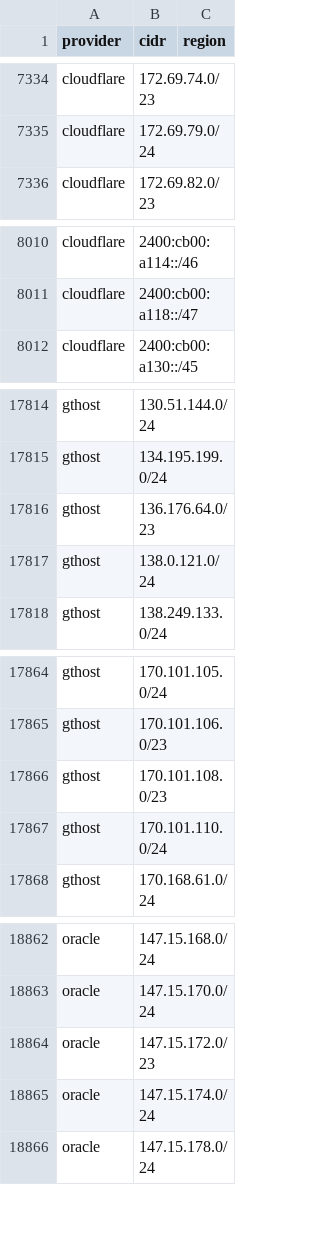
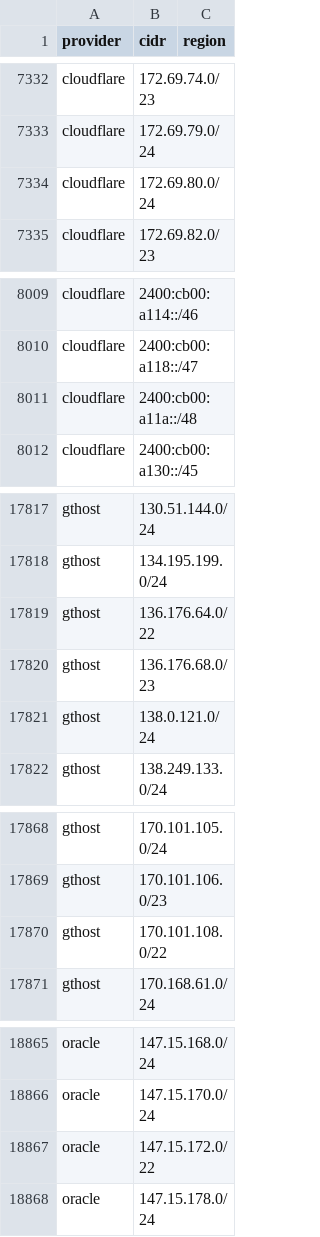
Before and after one commit to 123jjck/cdn-ip-ranges, a CSV file: all/all.csv, drawn as a sheet; only a part is shown, gaps mark what is left out; the diff covers the shown part only.

```diff
--- a/all/all.csv
+++ b/all/all.csv
@@ -7335,2 +7333,3 @@ cloudflare,172.69.74.0/23,
 cloudflare,172.69.79.0/24,
+cloudflare,172.69.80.0/24,
 cloudflare,172.69.82.0/23,
@@ -8011,2 +8010,3 @@ cloudflare,2400:cb00:a114::/46,
 cloudflare,2400:cb00:a118::/47,
+cloudflare,2400:cb00:a11a::/48,
 cloudflare,2400:cb00:a130::/45,
@@ -17815,3 +17818,4 @@ gthost,130.51.144.0/24,
 gthost,134.195.199.0/24,
-gthost,136.176.64.0/23,
+gthost,136.176.64.0/22,
+gthost,136.176.68.0/23,
 gthost,138.0.121.0/24,
@@ -17865,4 +17869,3 @@ gthost,170.101.105.0/24,
 gthost,170.101.106.0/23,
-gthost,170.101.108.0/23,
-gthost,170.101.110.0/24,
+gthost,170.101.108.0/22,
 gthost,170.168.61.0/24,
@@ -18863,4 +18866,3 @@ oracle,147.15.168.0/24,
 oracle,147.15.170.0/24,
-oracle,147.15.172.0/23,
-oracle,147.15.174.0/24,
+oracle,147.15.172.0/22,
 oracle,147.15.178.0/24,
```
Also changed, not shown: 8 added rows, 6 removed rows and 5 edited cells elsewhere in this file, 59 other files.
